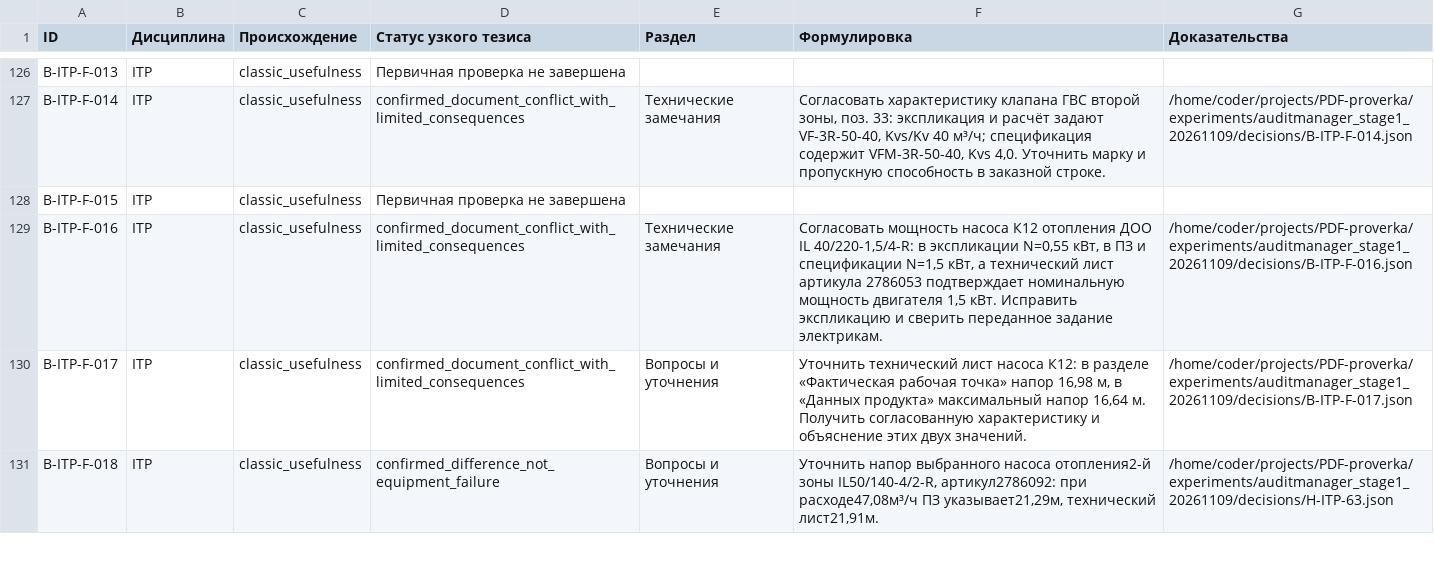
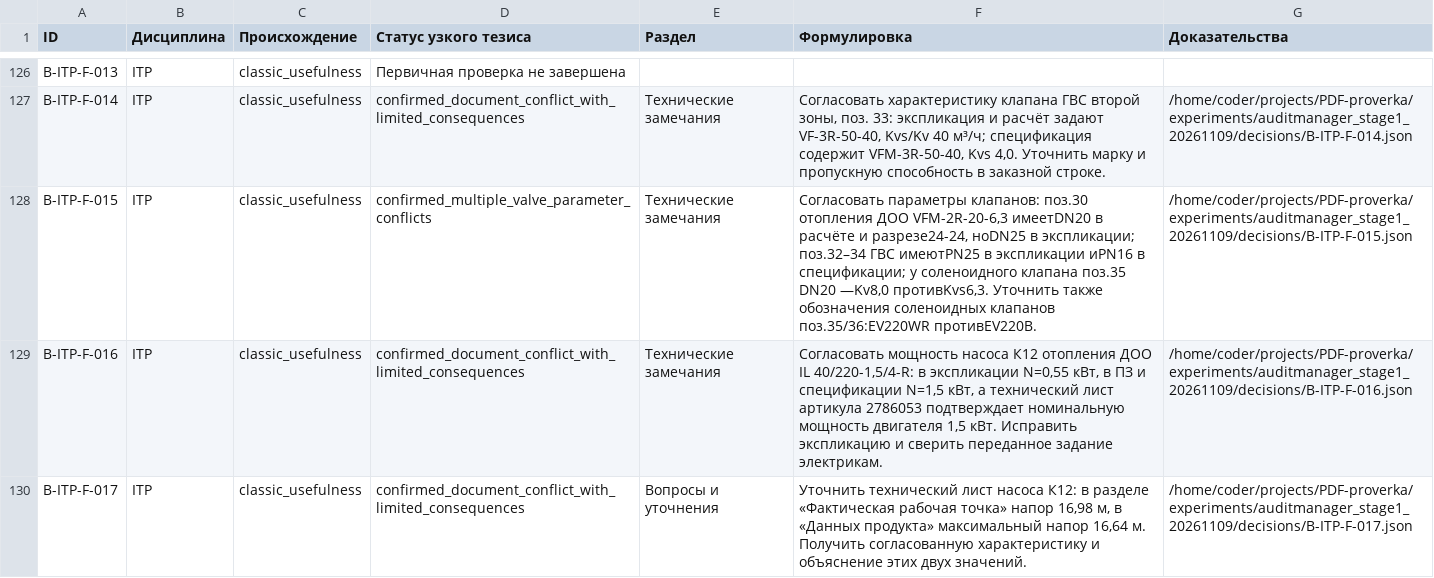
Before and after one commit to SU10KAZ/PDF-proverka, a CSV file: experiments/auditmanager_stage1_20261109/consolidated/Реестр_291.csv, drawn as a sheet; only a part is shown, gaps mark what is left out; the shorter side is filled out with more unchanged rows.

```diff
--- a/experiments/auditmanager_stage1_20261109/consolidated/Реестр_291.csv
+++ b/experiments/auditmanager_stage1_20261109/consolidated/Реестр_291.csv
@@ -127,3 +127,3 @@ B-ITP-F-013,ITP,classic_usefulness,Первичная проверка не за
 B-ITP-F-014,ITP,classic_usefulness,confirmed_document_conflict_with_limited_consequences,Технические замечания,"Согласовать характеристику клапана ГВС второй зоны, поз. 33: экспликация и расчёт задают VF-3R-50-40, Kvs/Kv 40 м³/ч; спецификация содержит VFM-3R-50-40, Kvs 4,0. Уточнить марку и пропускную способность в заказной строке.",/home/coder/projects/PDF-proverka/experiments/auditmanager_stage1_20261109/decisions/B-ITP-F-014.json
-B-ITP-F-015,ITP,classic_usefulness,Первичная проверка не завершена,,,
+B-ITP-F-015,ITP,classic_usefulness,confirmed_multiple_valve_parameter_conflicts,Технические замечания,"Согласовать параметры клапанов: поз.30 отопления ДОО VFM-2R-20-6,3 имеетDN20 в расчёте и разрезе24-24, ноDN25 в экспликации; поз.32–34 ГВС имеютPN25 в экспликации иPN16 в спецификации; у соленоидного клапана поз.35 DN20 —Kv8,0 противKvs6,3. Уточнить также обозначения соленоидных клапанов поз.35/36:EV220WR противEV220В.",/home/coder/projects/PDF-proverka/experiments/auditmanager_stage1_20261109/decisions/B-ITP-F-015.json
 B-ITP-F-016,ITP,classic_usefulness,confirmed_document_conflict_with_limited_consequences,Технические замечания,"Согласовать мощность насоса К12 отопления ДОО IL 40/220-1,5/4-R: в экспликации N=0,55 кВт, в ПЗ и спецификации N=1,5 кВт, а технический лист артикула 2786053 подтверждает номинальную мощность двигателя 1,5 кВт. Исправить экспликацию и сверить переданное задание электрикам.",/home/coder/projects/PDF-proverka/experiments/auditmanager_stage1_20261109/decisions/B-ITP-F-016.json
```
Also changed, not shown: 4 other files.
